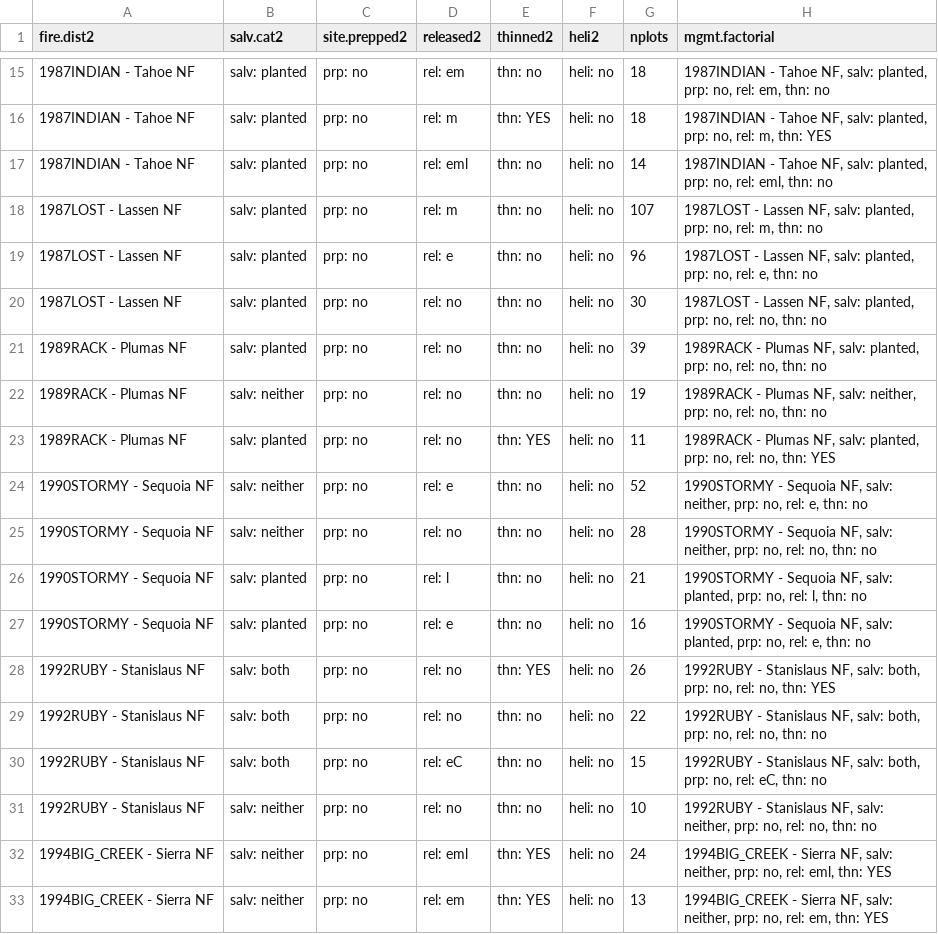
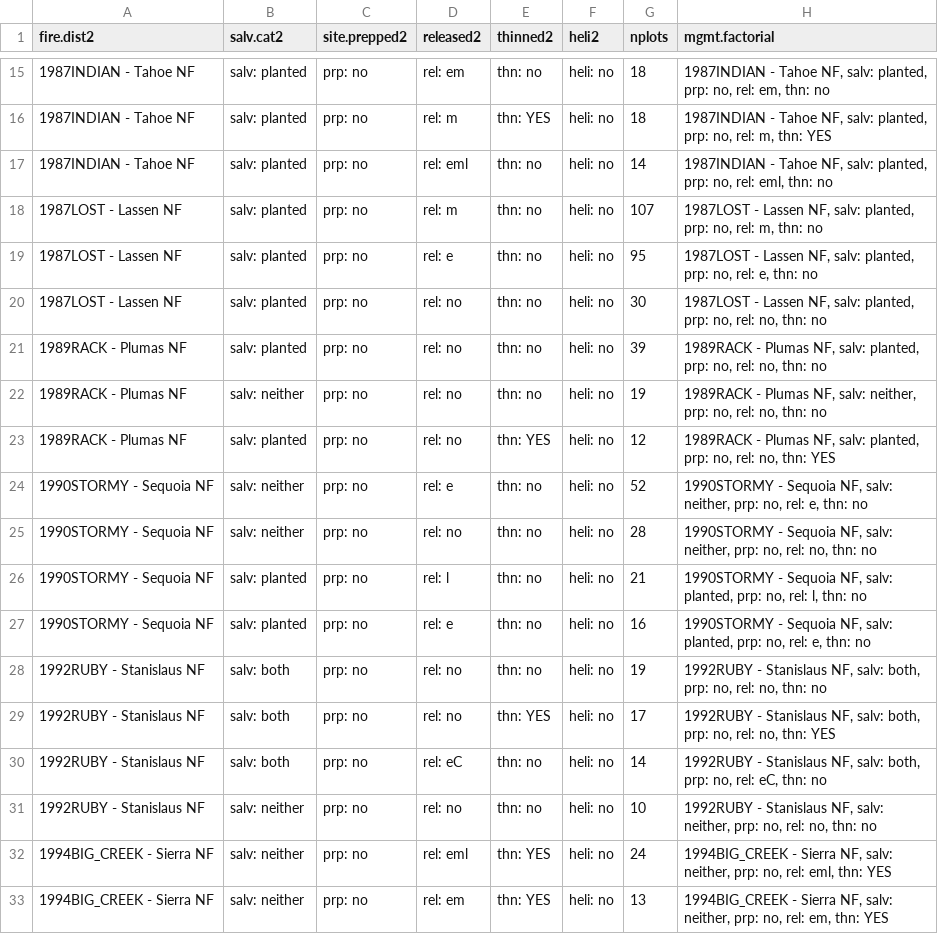
Before and after one commit to LatimerLab/postfire-management, a CSV file: data/site-selection/output/candidate-plots/candidate_plots_management_stratification_v3allrelease.csv, drawn as a sheet; only a part is shown, gaps mark what is left out; the diff covers the shown part only.

```diff
--- a/data/site-selection/output/candidate-plots/candidate_plots_management_stratification_v3allrelease.csv
+++ b/data/site-selection/output/candidate-plots/candidate_plots_management_stratification_v3allrelease.csv
@@ -18,3 +18,3 @@
 "1987LOST - Lassen NF","salv: planted","prp: no","rel: m","thn: no","heli: no",107,"1987LOST - Lassen NF, salv: planted, prp: no, rel: m, thn: no"
-"1987LOST - Lassen NF","salv: planted","prp: no","rel: e","thn: no","heli: no",96,"1987LOST - Lassen NF, salv: planted, prp: no, rel: e, thn: no"
+"1987LOST - Lassen NF","salv: planted","prp: no","rel: e","thn: no","heli: no",95,"1987LOST - Lassen NF, salv: planted, prp: no, rel: e, thn: no"
 "1987LOST - Lassen NF","salv: planted","prp: no","rel: no","thn: no","heli: no",30,"1987LOST - Lassen NF, salv: planted, prp: no, rel: no, thn: no"
@@ -22,3 +22,3 @@
 "1989RACK - Plumas NF","salv: neither","prp: no","rel: no","thn: no","heli: no",19,"1989RACK - Plumas NF, salv: neither, prp: no, rel: no, thn: no"
-"1989RACK - Plumas NF","salv: planted","prp: no","rel: no","thn: YES","heli: no",11,"1989RACK - Plumas NF, salv: planted, prp: no, rel: no, thn: YES"
+"1989RACK - Plumas NF","salv: planted","prp: no","rel: no","thn: YES","heli: no",12,"1989RACK - Plumas NF, salv: planted, prp: no, rel: no, thn: YES"
 "1990STORMY - Sequoia NF","salv: neither","prp: no","rel: e","thn: no","heli: no",52,"1990STORMY - Sequoia NF, salv: neither, prp: no, rel: e, thn: no"
@@ -27,5 +27,5 @@
 "1990STORMY - Sequoia NF","salv: planted","prp: no","rel: e","thn: no","heli: no",16,"1990STORMY - Sequoia NF, salv: planted, prp: no, rel: e, thn: no"
-"1992RUBY - Stanislaus NF","salv: both","prp: no","rel: no","thn: YES","heli: no",26,"1992RUBY - Stanislaus NF, salv: both, prp: no, rel: no, thn: YES"
-"1992RUBY - Stanislaus NF","salv: both","prp: no","rel: no","thn: no","heli: no",22,"1992RUBY - Stanislaus NF, salv: both, prp: no, rel: no, thn: no"
-"1992RUBY - Stanislaus NF","salv: both","prp: no","rel: eC","thn: no","heli: no",15,"1992RUBY - Stanislaus NF, salv: both, prp: no, rel: eC, thn: no"
+"1992RUBY - Stanislaus NF","salv: both","prp: no","rel: no","thn: no","heli: no",19,"1992RUBY - Stanislaus NF, salv: both, prp: no, rel: no, thn: no"
+"1992RUBY - Stanislaus NF","salv: both","prp: no","rel: no","thn: YES","heli: no",17,"1992RUBY - Stanislaus NF, salv: both, prp: no, rel: no, thn: YES"
+"1992RUBY - Stanislaus NF","salv: both","prp: no","rel: eC","thn: no","heli: no",14,"1992RUBY - Stanislaus NF, salv: both, prp: no, rel: eC, thn: no"
 "1992RUBY - Stanislaus NF","salv: neither","prp: no","rel: no","thn: no","heli: no",10,"1992RUBY - Stanislaus NF, salv: neither, prp: no, rel: no, thn: no"
```
Also changed, not shown: 5 added rows, 5 removed rows and 28 edited cells elsewhere in this file, data/site-selection/output/candidate-plots/candidate_plots_release_methods_summary.csv, data/site-selection/output/candidate-plots/plot_summ_for_workshop.csv, 12 other files.
